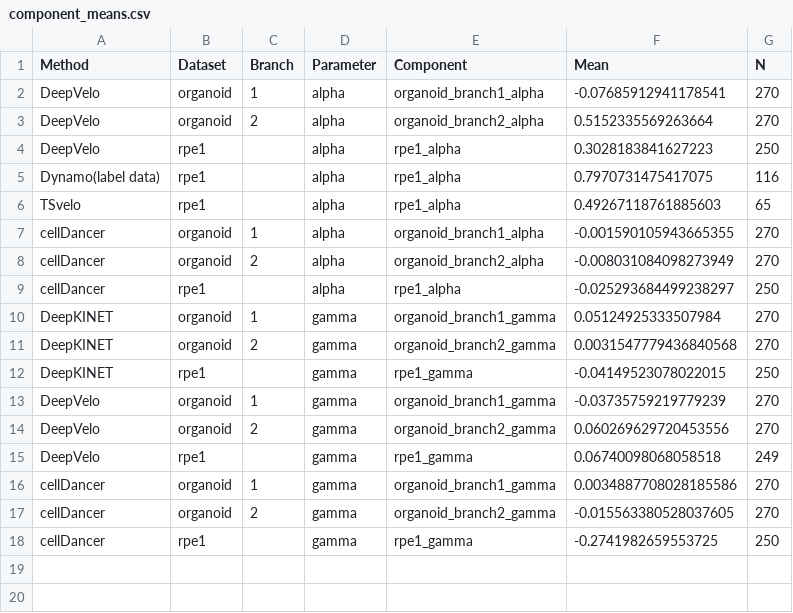
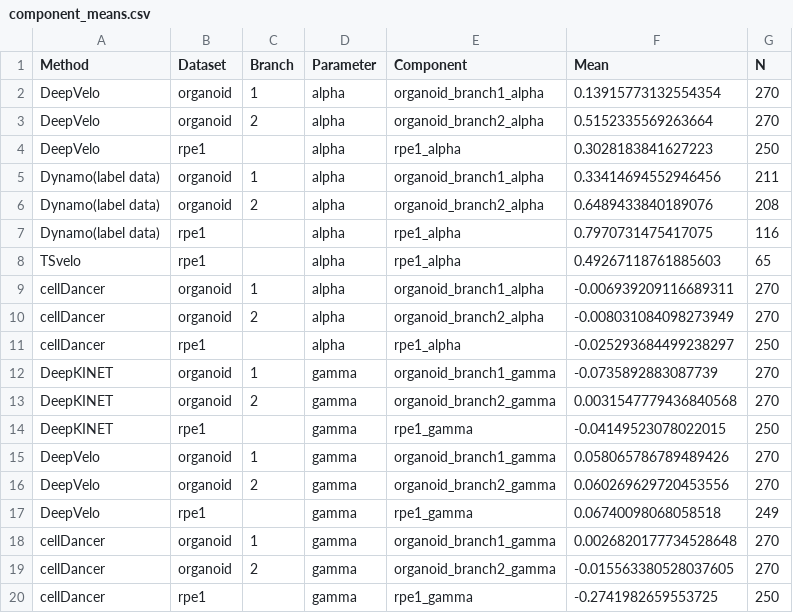
Before and after one commit to Tomorin259/benchmark_repository, a CSV file: evaluation/kinetics_recovery/results/central_results/component_means.csv, drawn as a sheet.

```diff
--- a/evaluation/kinetics_recovery/results/central_results/component_means.csv
+++ b/evaluation/kinetics_recovery/results/central_results/component_means.csv
@@ -1,17 +1,19 @@
 Method,Dataset,Branch,Parameter,Component,Mean,N
-DeepVelo,organoid,1,alpha,organoid_branch1_alpha,-0.07685912941178541,270
+DeepVelo,organoid,1,alpha,organoid_branch1_alpha,0.13915773132554354,270
 DeepVelo,organoid,2,alpha,organoid_branch2_alpha,0.5152335569263664,270
 DeepVelo,rpe1,,alpha,rpe1_alpha,0.3028183841627223,250
+Dynamo(label data),organoid,1,alpha,organoid_branch1_alpha,0.33414694552946456,211
+Dynamo(label data),organoid,2,alpha,organoid_branch2_alpha,0.6489433840189076,208
 Dynamo(label data),rpe1,,alpha,rpe1_alpha,0.7970731475417075,116
 TSvelo,rpe1,,alpha,rpe1_alpha,0.49267118761885603,65
-cellDancer,organoid,1,alpha,organoid_branch1_alpha,-0.001590105943665355,270
+cellDancer,organoid,1,alpha,organoid_branch1_alpha,-0.006939209116689311,270
 cellDancer,organoid,2,alpha,organoid_branch2_alpha,-0.008031084098273949,270
 cellDancer,rpe1,,alpha,rpe1_alpha,-0.025293684499238297,250
-DeepKINET,organoid,1,gamma,organoid_branch1_gamma,0.05124925333507984,270
+DeepKINET,organoid,1,gamma,organoid_branch1_gamma,-0.0735892883087739,270
 DeepKINET,organoid,2,gamma,organoid_branch2_gamma,0.0031547779436840568,270
 DeepKINET,rpe1,,gamma,rpe1_gamma,-0.04149523078022015,250
-DeepVelo,organoid,1,gamma,organoid_branch1_gamma,-0.03735759219779239,270
+DeepVelo,organoid,1,gamma,organoid_branch1_gamma,0.058065786789489426,270
 DeepVelo,organoid,2,gamma,organoid_branch2_gamma,0.060269629720453556,270
 DeepVelo,rpe1,,gamma,rpe1_gamma,0.06740098068058518,249
-cellDancer,organoid,1,gamma,organoid_branch1_gamma,0.0034887708028185586,270
+cellDancer,organoid,1,gamma,organoid_branch1_gamma,0.0026820177734528648,270
 cellDancer,organoid,2,gamma,organoid_branch2_gamma,-0.015563380528037605,270
```
Also changed, not shown: evaluation/kinetics_recovery/figures/fig5/plot_data/organoid_branch1_gene_metrics.csv, evaluation/kinetics_recovery/figures/fig5/plot_data/organoid_branch2_gene_metrics.csv, 14 other files.
